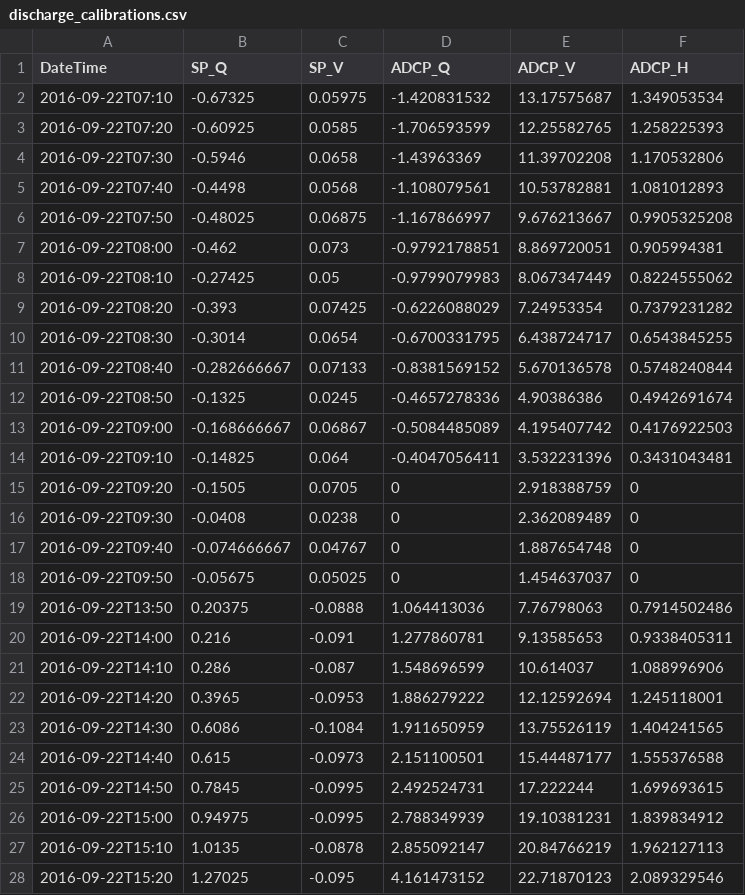
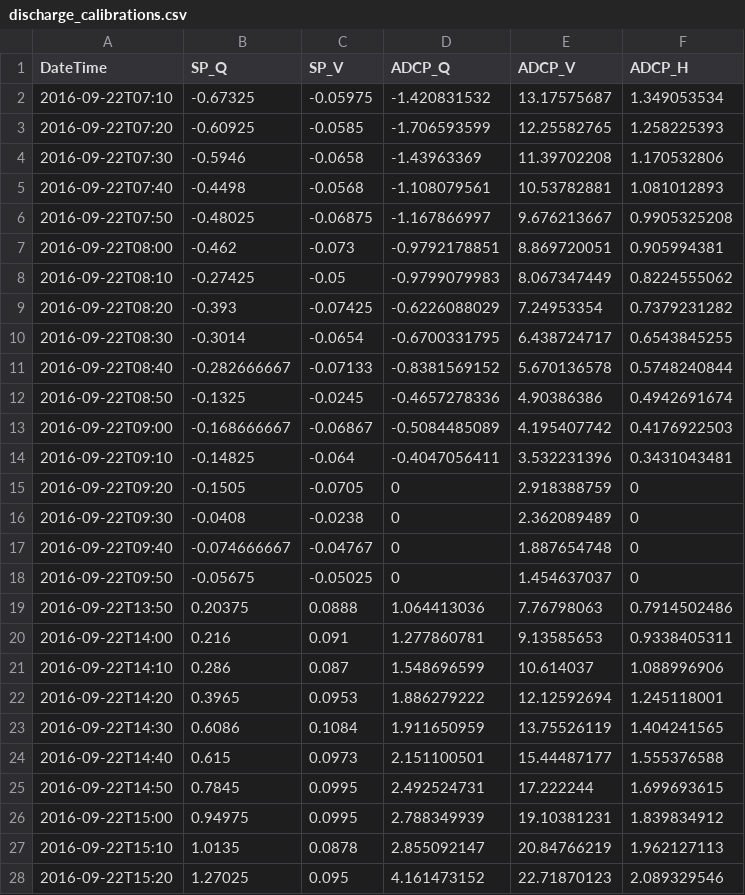
Before and after one commit to wkearn/TidalFluxExampleData.jl, a CSV file: data/adcp/sweeney/calibrations/acfb2947d11e0177/discharge_calibrations.csv, drawn as a sheet; only a part is shown; the diff covers the shown part only.

Commit message:
Flip the signs of the velocities

```diff
--- a/data/adcp/sweeney/calibrations/acfb2947d11e0177/discharge_calibrations.csv
+++ b/data/adcp/sweeney/calibrations/acfb2947d11e0177/discharge_calibrations.csv
@@ -1,28 +1,28 @@
 DateTime,SP_Q,SP_V,ADCP_Q,ADCP_V,ADCP_H
-2016-09-22T07:10,-0.67325,0.05975,-1.420831532,13.17575687,1.349053534
-2016-09-22T07:20,-0.60925,0.0585,-1.706593599,12.25582765,1.258225393
-2016-09-22T07:30,-0.5946,0.0658,-1.43963369,11.39702208,1.170532806
-2016-09-22T07:40,-0.4498,0.0568,-1.108079561,10.53782881,1.081012893
-2016-09-22T07:50,-0.48025,0.06875,-1.167866997,9.676213667,0.9905325208
-2016-09-22T08:00,-0.462,0.073,-0.9792178851,8.869720051,0.905994381
-2016-09-22T08:10,-0.27425,0.05,-0.9799079983,8.067347449,0.8224555062
-2016-09-22T08:20,-0.393,0.07425,-0.6226088029,7.24953354,0.7379231282
-2016-09-22T08:30,-0.3014,0.0654,-0.6700331795,6.438724717,0.6543845255
-2016-09-22T08:40,-0.282666667,0.07133,-0.8381569152,5.670136578,0.5748240844
-2016-09-22T08:50,-0.1325,0.0245,-0.4657278336,4.90386386,0.4942691674
-2016-09-22T09:00,-0.168666667,0.06867,-0.5084485089,4.195407742,0.4176922503
-2016-09-22T09:10,-0.14825,0.064,-0.4047056411,3.532231396,0.3431043481
-2016-09-22T09:20,-0.1505,0.0705,0,2.918388759,0
-2016-09-22T09:30,-0.0408,0.0238,0,2.362089489,0
-2016-09-22T09:40,-0.074666667,0.04767,0,1.887654748,0
-2016-09-22T09:50,-0.05675,0.05025,0,1.454637037,0
-2016-09-22T13:50,0.20375,-0.0888,1.064413036,7.76798063,0.7914502486
-2016-09-22T14:00,0.216,-0.091,1.277860781,9.13585653,0.9338405311
-2016-09-22T14:10,0.286,-0.087,1.548696599,10.614037,1.088996906
-2016-09-22T14:20,0.3965,-0.0953,1.886279222,12.12592694,1.245118001
-2016-09-22T14:30,0.6086,-0.1084,1.911650959,13.75526119,1.404241565
-2016-09-22T14:40,0.615,-0.0973,2.151100501,15.44487177,1.555376588
-2016-09-22T14:50,0.7845,-0.0995,2.492524731,17.222244,1.699693615
-2016-09-22T15:00,0.94975,-0.0995,2.788349939,19.10381231,1.839834912
-2016-09-22T15:10,1.0135,-0.0878,2.855092147,20.84766219,1.962127113
-2016-09-22T15:20,1.27025,-0.095,4.161473152,22.71870123,2.089329546
+2016-09-22T07:10,-0.67325,-0.05975,-1.420831532,13.17575687,1.349053534
+2016-09-22T07:20,-0.60925,-0.0585,-1.706593599,12.25582765,1.258225393
+2016-09-22T07:30,-0.5946,-0.0658,-1.43963369,11.39702208,1.170532806
+2016-09-22T07:40,-0.4498,-0.0568,-1.108079561,10.53782881,1.081012893
+2016-09-22T07:50,-0.48025,-0.06875,-1.167866997,9.676213667,0.9905325208
+2016-09-22T08:00,-0.462,-0.073,-0.9792178851,8.869720051,0.905994381
+2016-09-22T08:10,-0.27425,-0.05,-0.9799079983,8.067347449,0.8224555062
+2016-09-22T08:20,-0.393,-0.07425,-0.6226088029,7.24953354,0.7379231282
+2016-09-22T08:30,-0.3014,-0.0654,-0.6700331795,6.438724717,0.6543845255
+2016-09-22T08:40,-0.282666667,-0.07133,-0.8381569152,5.670136578,0.5748240844
+2016-09-22T08:50,-0.1325,-0.0245,-0.4657278336,4.90386386,0.4942691674
+2016-09-22T09:00,-0.168666667,-0.06867,-0.5084485089,4.195407742,0.4176922503
+2016-09-22T09:10,-0.14825,-0.064,-0.4047056411,3.532231396,0.3431043481
+2016-09-22T09:20,-0.1505,-0.0705,0,2.918388759,0
+2016-09-22T09:30,-0.0408,-0.0238,0,2.362089489,0
+2016-09-22T09:40,-0.074666667,-0.04767,0,1.887654748,0
+2016-09-22T09:50,-0.05675,-0.05025,0,1.454637037,0
+2016-09-22T13:50,0.20375,0.0888,1.064413036,7.76798063,0.7914502486
+2016-09-22T14:00,0.216,0.091,1.277860781,9.13585653,0.9338405311
+2016-09-22T14:10,0.286,0.087,1.548696599,10.614037,1.088996906
+2016-09-22T14:20,0.3965,0.0953,1.886279222,12.12592694,1.245118001
+2016-09-22T14:30,0.6086,0.1084,1.911650959,13.75526119,1.404241565
+2016-09-22T14:40,0.615,0.0973,2.151100501,15.44487177,1.555376588
+2016-09-22T14:50,0.7845,0.0995,2.492524731,17.222244,1.699693615
+2016-09-22T15:00,0.94975,0.0995,2.788349939,19.10381231,1.839834912
+2016-09-22T15:10,1.0135,0.0878,2.855092147,20.84766219,1.962127113
+2016-09-22T15:20,1.27025,0.095,4.161473152,22.71870123,2.089329546
```
Also changed, not shown: 6 edited cells elsewhere in this file.
